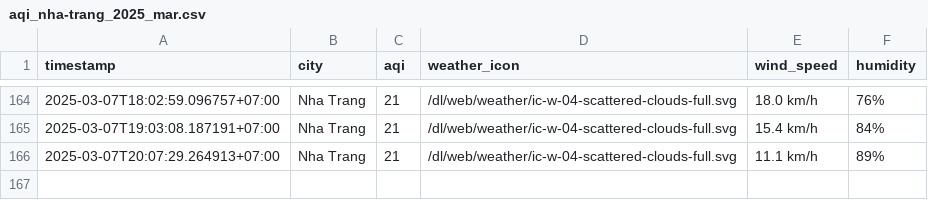
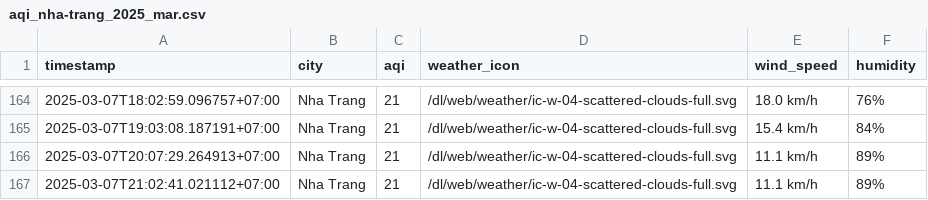
Before and after one commit to nghiahsgs/iqair-dataset, a CSV file: result/nha-trang/aqi_nha-trang_2025_mar.csv, drawn as a sheet; only a part is shown, gaps mark what is left out.

```diff
--- a/result/nha-trang/aqi_nha-trang_2025_mar.csv
+++ b/result/nha-trang/aqi_nha-trang_2025_mar.csv
@@ -166 +166,2 @@ timestamp,city,aqi,weather_icon,wind_speed,humidity
 2025-03-07T20:07:29.264913+07:00,Nha Trang,21,/dl/web/weather/ic-w-04-scattered-clouds-full.svg,11.1 km/h,89%
+2025-03-07T21:02:41.021112+07:00,Nha Trang,21,/dl/web/weather/ic-w-04-scattered-clouds-full.svg,11.1 km/h,89%
```
Also changed, not shown: result/can-tho/aqi_can-tho_2025_mar.csv, result/hai-phong/aqi_hai-phong_2025_mar.csv, 2 other files.
